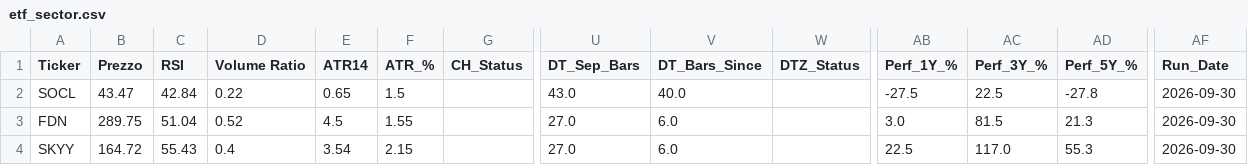
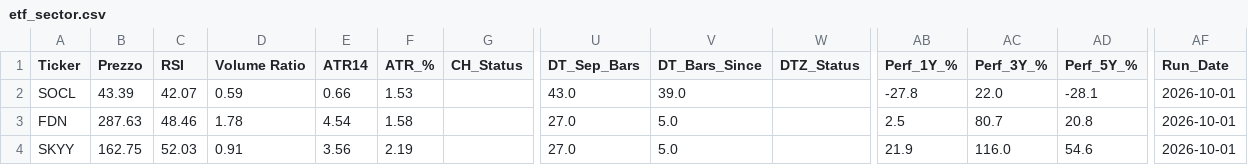
Before and after one commit to nikthetrip/Patterns-Screener, a CSV file: data/etf_sector.csv, drawn as a sheet; only a part is shown, gaps mark what is left out; the diff covers the shown part only; the diff names each change by its address in the sheet, - before the commit and + after, or states it on an @@ line.

```diff
--- a/data/etf_sector.csv
+++ b/data/etf_sector.csv
-B2 (Prezzo): 43.47
+B2 (Prezzo): 43.39
-C2 (RSI): 42.84
+C2 (RSI): 42.07
-D2 (Volume Ratio): 0.22
+D2 (Volume Ratio): 0.59
-E2 (ATR14): 0.65
+E2 (ATR14): 0.66
-F2 (ATR_%): 1.5
+F2 (ATR_%): 1.53
-V2 (DT_Bars_Since): 40.0
+V2 (DT_Bars_Since): 39.0
-AB2 (Perf_1Y_%): -27.5
+AB2 (Perf_1Y_%): -27.8
-AC2 (Perf_3Y_%): 22.5
+AC2 (Perf_3Y_%): 22.0
-AD2 (Perf_5Y_%): -27.8
+AD2 (Perf_5Y_%): -28.1
-AF2:AF4 (Run_Date): 2026-09-30
+AF2:AF4 (Run_Date): 2026-10-01
-B3 (Prezzo): 289.75
+B3 (Prezzo): 287.63
-C3 (RSI): 51.04
+C3 (RSI): 48.46
-D3 (Volume Ratio): 0.52
+D3 (Volume Ratio): 1.78
-E3 (ATR14): 4.5
+E3 (ATR14): 4.54
-F3 (ATR_%): 1.55
+F3 (ATR_%): 1.58
-V3:V4 (DT_Bars_Since): 6.0
+V3:V4 (DT_Bars_Since): 5.0
-AB3 (Perf_1Y_%): 3.0
+AB3 (Perf_1Y_%): 2.5
-AC3 (Perf_3Y_%): 81.5
+AC3 (Perf_3Y_%): 80.7
-AD3 (Perf_5Y_%): 21.3
+AD3 (Perf_5Y_%): 20.8
-B4 (Prezzo): 164.72
+B4 (Prezzo): 162.75
-C4 (RSI): 55.43
+C4 (RSI): 52.03
-D4 (Volume Ratio): 0.4
+D4 (Volume Ratio): 0.91
-E4 (ATR14): 3.54
+E4 (ATR14): 3.56
-F4 (ATR_%): 2.15
+F4 (ATR_%): 2.19
-AB4 (Perf_1Y_%): 22.5
+AB4 (Perf_1Y_%): 21.9
-AC4 (Perf_3Y_%): 117.0
+AC4 (Perf_3Y_%): 116.0
-AD4 (Perf_5Y_%): 55.3
+AD4 (Perf_5Y_%): 54.6
```
Also changed, not shown: 157 edited cells elsewhere in this file, data/etf_info.csv, data/fundamentals_stocks.csv, 3 other files.
